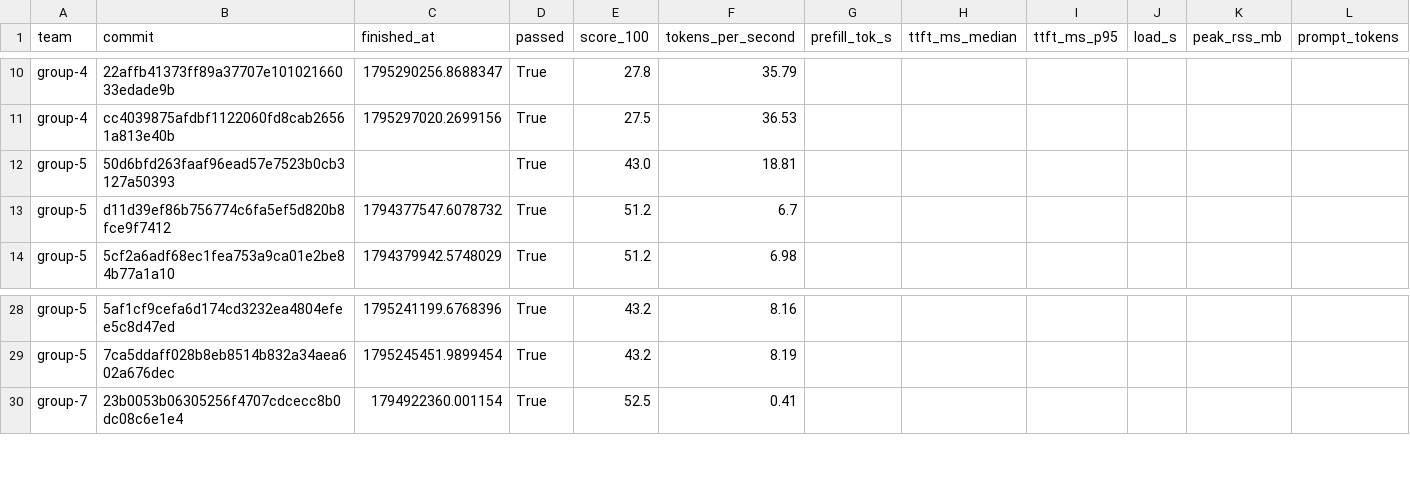
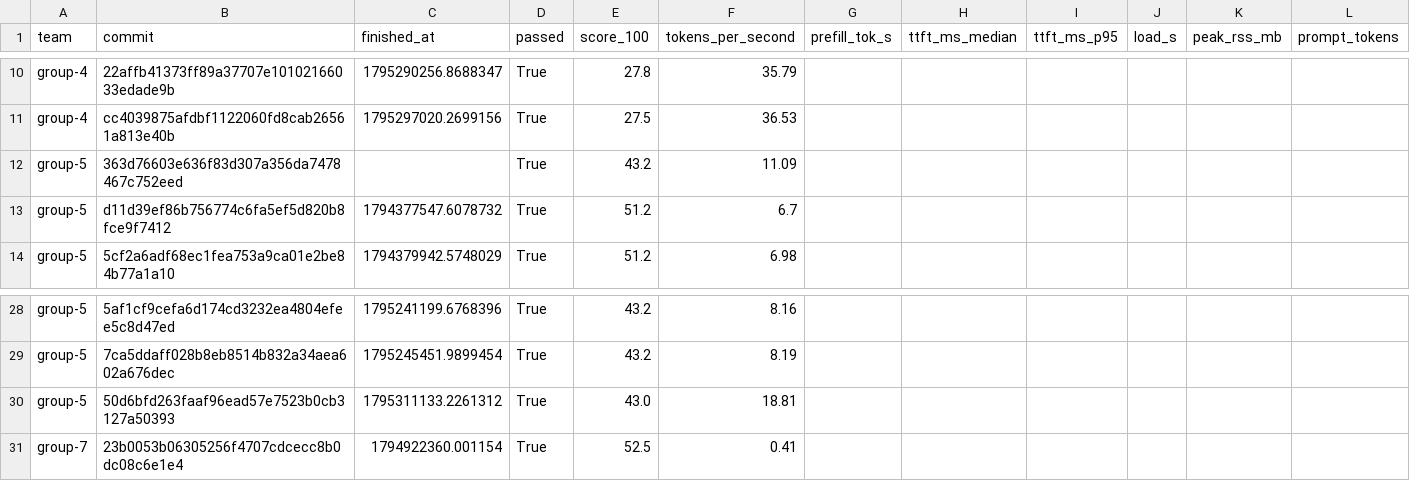
Before and after one commit to ECE382M-20/results, a CSV file: summary/results.csv, drawn as a sheet; only a part is shown, gaps mark what is left out; removed rows and columns are numbered as before the commit, all else as after; rows hold the shown columns only; the diff names each change by its address in the sheet, - before the commit and + after, or states it on an @@ line.

Commit message:
result: group-5 363d7660

```diff
--- a/summary/results.csv
+++ b/summary/results.csv
-row 12: group-5 | 50d6bfd263faaf96ead57e7523b0cb3127a50393 |  | True | 43.0 | 18.81
+row 12: group-5 | 363d76603e636f83d307a356da7478467c752eed |  | True | 43.2 | 11.09
+row 30: group-5 | 50d6bfd263faaf96ead57e7523b0cb3127a50393 | 1795311133.2261312 | True | 43.0 | 18.81
```
Also changed, not shown: 5 other files.
